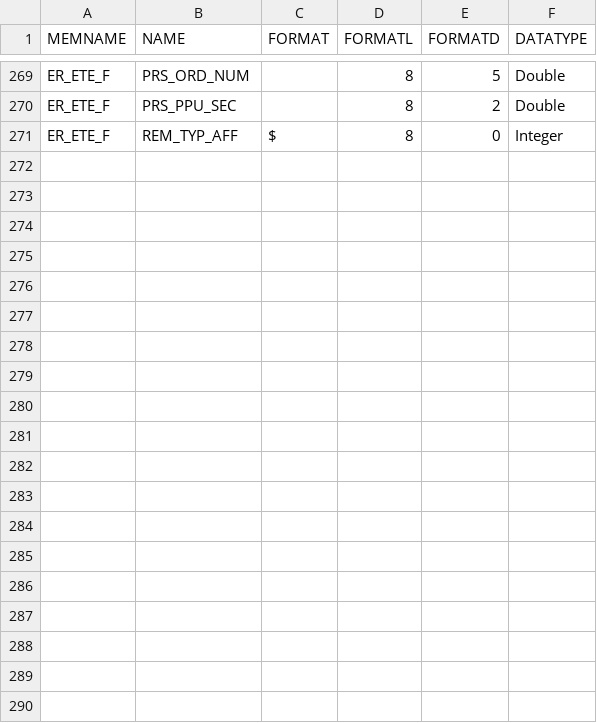
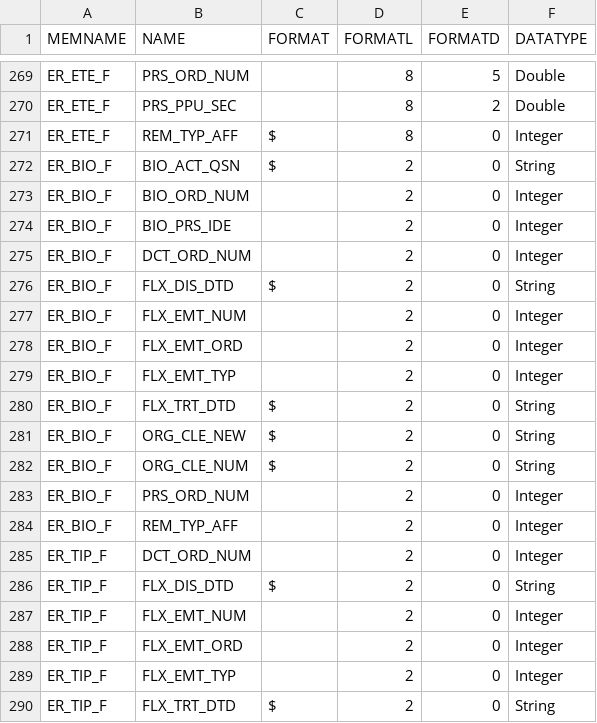
Before and after one commit to X-DataInitiative/SCALPEL-Flattening, a CSV file: src/main/resources/schema/drees_echantillon/DCIR_schema.csv, drawn as a sheet; only a part is shown, gaps mark what is left out; the diff covers the shown part only.

Commit message:
adding bio and tip (lpp list) to schema and drees_ech_test

```diff
--- a/src/main/resources/schema/drees_echantillon/DCIR_schema.csv
+++ b/src/main/resources/schema/drees_echantillon/DCIR_schema.csv
@@ -271 +271,20 @@ ER_ETE_F;PRS_PPU_SEC;;8;2;Double
 ER_ETE_F;REM_TYP_AFF;$;8;0;Integer
+ER_BIO_F;BIO_ACT_QSN;$;2;0;String
+ER_BIO_F;BIO_ORD_NUM;;2;0;Integer
+ER_BIO_F;BIO_PRS_IDE;;2;0;Integer
+ER_BIO_F;DCT_ORD_NUM;;2;0;Integer
+ER_BIO_F;FLX_DIS_DTD;$;2;0;String
+ER_BIO_F;FLX_EMT_NUM;;2;0;Integer
+ER_BIO_F;FLX_EMT_ORD;;2;0;Integer
+ER_BIO_F;FLX_EMT_TYP;;2;0;Integer
+ER_BIO_F;FLX_TRT_DTD;$;2;0;String
+ER_BIO_F;ORG_CLE_NEW;$;2;0;String
+ER_BIO_F;ORG_CLE_NUM;$;2;0;String
+ER_BIO_F;PRS_ORD_NUM;;2;0;Integer
+ER_BIO_F;REM_TYP_AFF;;2;0;Integer
+ER_TIP_F;DCT_ORD_NUM;;2;0;Integer
+ER_TIP_F;FLX_DIS_DTD;$;2;0;String
+ER_TIP_F;FLX_EMT_NUM;;2;0;Integer
+ER_TIP_F;FLX_EMT_ORD;;2;0;Integer
+ER_TIP_F;FLX_EMT_TYP;;2;0;Integer
+ER_TIP_F;FLX_TRT_DTD;$;2;0;String
```
Also changed, not shown: 15 added rows elsewhere in this file, 2 other files.
